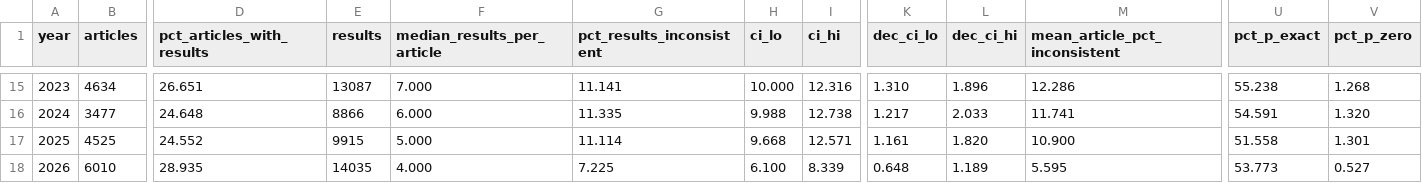
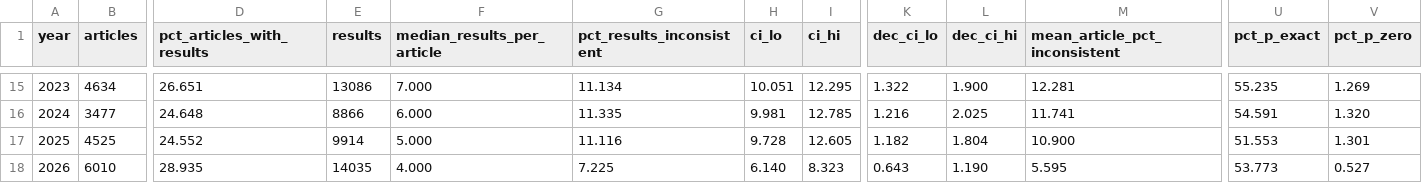
Before and after one commit to rabidlorax/vibe-research, a CSV file: domains/metascience/projects/statcheck-trend-frontiers-psychology/results/yearly_no_one_tailed_allowance.csv, drawn as a sheet; only a part is shown, gaps mark what is left out; the diff covers the shown part only; the diff names each change by its address in the sheet, - before the commit and + after, or states it on an @@ line.

```diff
--- a/domains/metascience/projects/statcheck-trend-frontiers-psychology/results/yearly_no_one_tailed_allowance.csv
+++ b/domains/metascience/projects/statcheck-trend-frontiers-psychology/results/yearly_no_one_tailed_allowance.csv
-E15 (results): 13087
+E15 (results): 13086
-G15 (pct_results_inconsistent): 11.141
+G15 (pct_results_inconsistent): 11.134
-H15 (ci_lo): 10.000
+H15 (ci_lo): 10.051
-I15 (ci_hi): 12.316
+I15 (ci_hi): 12.295
-K15 (dec_ci_lo): 1.310
+K15 (dec_ci_lo): 1.322
-L15 (dec_ci_hi): 1.896
+L15 (dec_ci_hi): 1.900
-M15 (mean_article_pct_inconsistent): 12.286
+M15 (mean_article_pct_inconsistent): 12.281
-U15 (pct_p_exact): 55.238
+U15 (pct_p_exact): 55.235
-V15 (pct_p_zero): 1.268
+V15 (pct_p_zero): 1.269
-H16 (ci_lo): 9.988
+H16 (ci_lo): 9.981
-I16 (ci_hi): 12.738
+I16 (ci_hi): 12.785
-K16 (dec_ci_lo): 1.217
+K16 (dec_ci_lo): 1.216
-L16 (dec_ci_hi): 2.033
+L16 (dec_ci_hi): 2.025
-E17 (results): 9915
+E17 (results): 9914
-G17 (pct_results_inconsistent): 11.114
+G17 (pct_results_inconsistent): 11.116
-H17 (ci_lo): 9.668
+H17 (ci_lo): 9.728
-I17 (ci_hi): 12.571
+I17 (ci_hi): 12.605
-K17 (dec_ci_lo): 1.161
+K17 (dec_ci_lo): 1.182
-L17 (dec_ci_hi): 1.820
+L17 (dec_ci_hi): 1.804
-U17 (pct_p_exact): 51.558
+U17 (pct_p_exact): 51.553
-H18 (ci_lo): 6.100
+H18 (ci_lo): 6.140
-I18 (ci_hi): 8.339
+I18 (ci_hi): 8.323
-K18 (dec_ci_lo): 0.648
+K18 (dec_ci_lo): 0.643
-L18 (dec_ci_hi): 1.189
+L18 (dec_ci_hi): 1.190
```
Also changed, not shown: 73 edited cells elsewhere in this file, domains/metascience/projects/statcheck-trend-frontiers-psychology/results/half_years_2023_2026.csv, domains/metascience/projects/statcheck-trend-frontiers-psychology/results/handcheck.csv, 19 other files.
